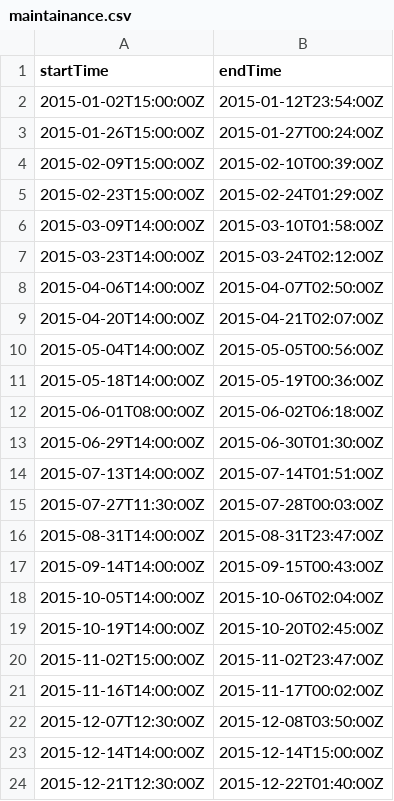
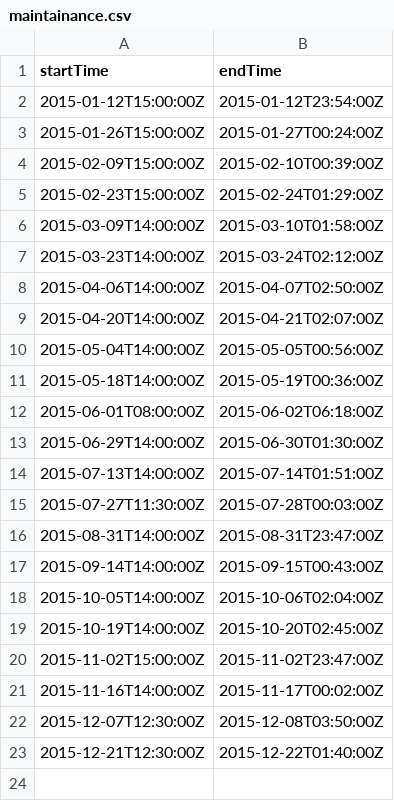
Before and after one commit to hguo/LaValse, a CSV file: public/maintainance.csv, drawn as a sheet.

Commit message:
maintenance data

```diff
--- a/public/maintainance.csv
+++ b/public/maintainance.csv
@@ -1,3 +1,3 @@
 startTime,endTime
-2015-01-02T15:00:00Z,2015-01-12T23:54:00Z
+2015-01-12T15:00:00Z,2015-01-12T23:54:00Z
 2015-01-26T15:00:00Z,2015-01-27T00:24:00Z
@@ -22,3 +22,2 @@ startTime,endTime
 2015-12-07T12:30:00Z,2015-12-08T03:50:00Z
-2015-12-14T14:00:00Z,2015-12-14T15:00:00Z
 2015-12-21T12:30:00Z,2015-12-22T01:40:00Z
```
Also changed, not shown: 2 other files.
